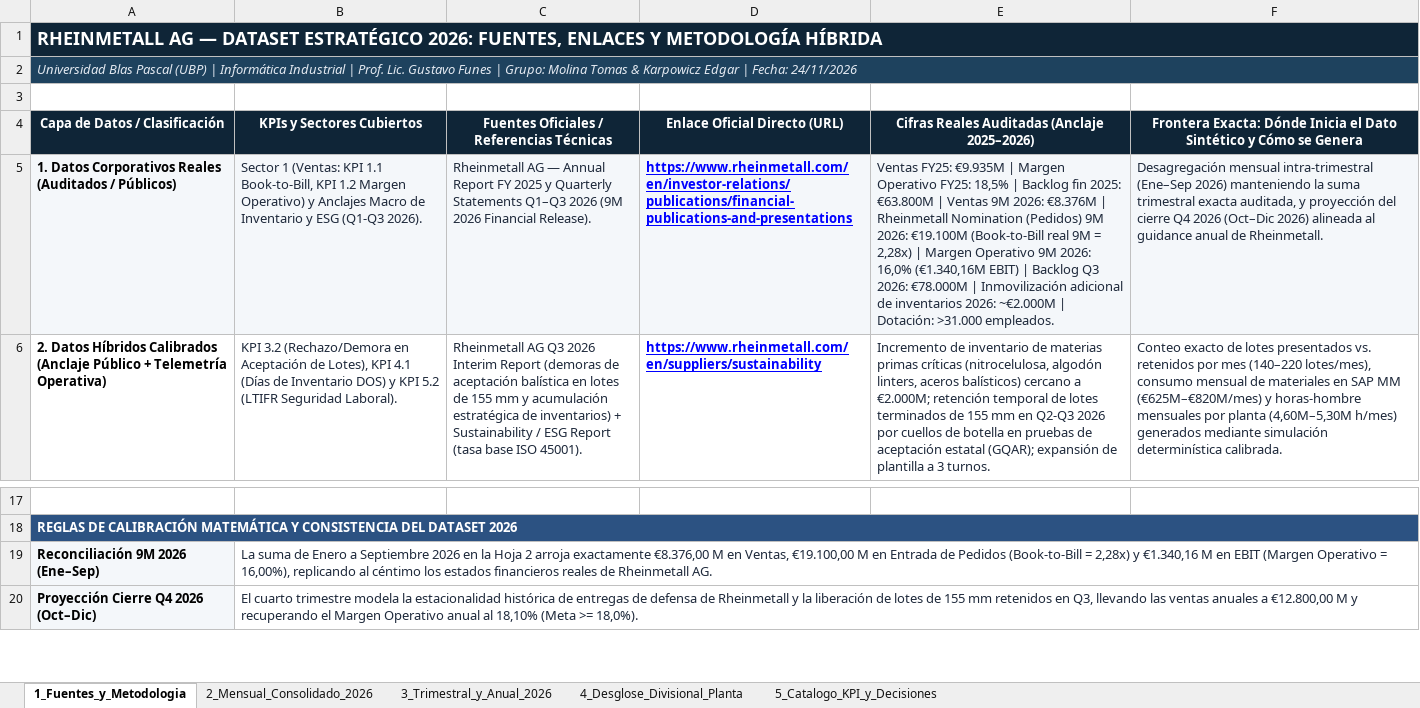
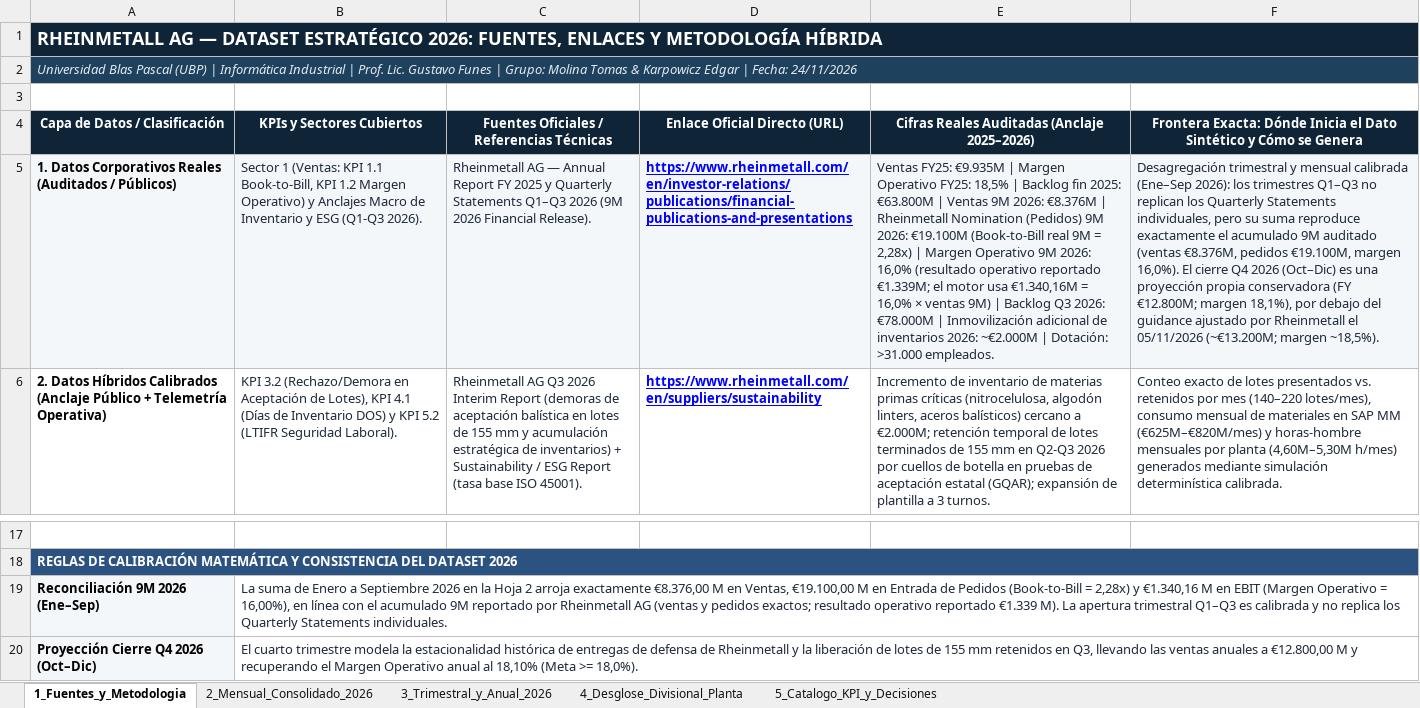
Before and after one commit to edgarkarpowicz/INFI-Final-Rheinmetall, an Excel workbook: dataset/Dataset_Rheinmetall_KPI_2026.xlsx, sheet 1_Fuentes_y_Metodologia, drawn as a sheet; only a part is shown, gaps mark what is left out; values as stored, in another font and other column widths than the file's, no borders; the diff names each change by its address in the sheet, - before the commit and + after, or states it on an @@ line.

Commit message:
feat: add KPI dataset, presentation, and methodology components for Rheinmetall 2026 project

```diff
--- a/dataset/Dataset_Rheinmetall_KPI_2026.xlsx (sheet 1_Fuentes_y_Metodologia)
+++ b/dataset/Dataset_Rheinmetall_KPI_2026.xlsx (sheet 1_Fuentes_y_Metodologia)
-E5: …2026: 16,0% (€1.340,16M EBIT) | Backlog…
+E5: …2026: 16,0% (resultado operativo reportado €1.339M; el motor usa €1.340,16M = 16,0% × ventas 9M) | Backlog…
-F5: Desagregación mensual intra-trimestral (Ene–Sep 2026) manteniendo la suma trimestral exacta auditada, y proyección del cierre Q4 2026 (Oct–Dic 2026) alineada al guidance anual de Rheinmetall.
+F5: Desagregación trimestral y mensual calibrada (Ene–Sep 2026): los trimestres Q1–Q3 no replican los Quarterly Statements individuales, pero su suma reproduce exactamente el acumulado 9M auditado (ventas €8.376M, pedidos €19.100M, margen 16,0%). El cierre Q4 2026 (Oct–Dic) es una proyección propia conservadora (FY €12.800M; margen 18,1%), por debajo del guidance ajustado por Rheinmetall el 05/11/2026 (~€13.200M; margen ~18,5%).
-B19: …= 16,00%), replicando al céntimo los estados financieros reales de Rheinmetall AG.
+B19: …= 16,00%), en línea con el acumulado 9M reportado por Rheinmetall AG (ventas y pedidos exactos; resultado operativo reportado €1.339 M). La apertura trimestral Q1–Q3 es calibrada y no replica los Quarterly Statements individuales.
```
Also changed, not shown: sheet 2_Mensual_Consolidado_2026, sheet 3_Trimestral_y_Anual_2026, 5 other files.
